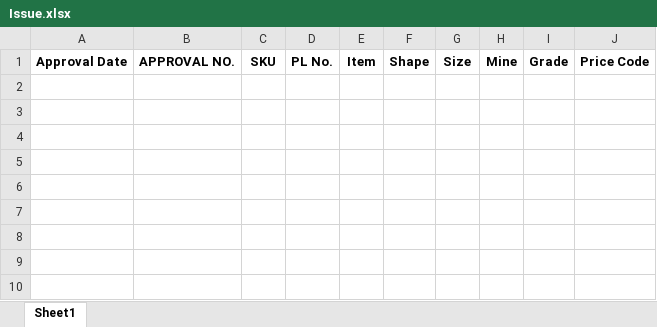
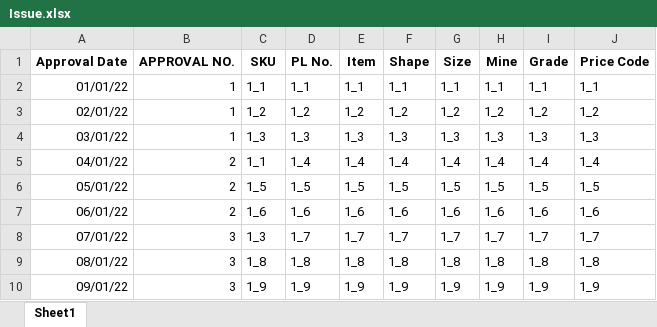
Before and after one commit to saranshagarwal202/stock_manager, an Excel workbook: test_project/Issue.xlsx, sheet Sheet1, drawn as a sheet; values as stored, in another font and other column widths than the file's, no borders; the diff names each change by its address in the sheet, - before the commit and + after, or states it on an @@ line.

Commit message:
Worked on issue tab

```diff
--- a/test_project/Issue.xlsx (sheet Sheet1)
+++ b/test_project/Issue.xlsx (sheet Sheet1)
+row 2: 01/01/22 | 1 | 1_1 | 1_1 | 1_1 | 1_1 | 1_1 | 1_1 | 1_1 | 1_1
+row 3: 02/01/22 | 1 | 1_2 | 1_2 | 1_2 | 1_2 | 1_2 | 1_2 | 1_2 | 1_2
+row 4: 03/01/22 | 1 | 1_3 | 1_3 | 1_3 | 1_3 | 1_3 | 1_3 | 1_3 | 1_3
+row 5: 04/01/22 | 2 | 1_1 | 1_4 | 1_4 | 1_4 | 1_4 | 1_4 | 1_4 | 1_4
+row 6: 05/01/22 | 2 | 1_5 | 1_5 | 1_5 | 1_5 | 1_5 | 1_5 | 1_5 | 1_5
+row 7: 06/01/22 | 2 | 1_6 | 1_6 | 1_6 | 1_6 | 1_6 | 1_6 | 1_6 | 1_6
+row 8: 07/01/22 | 3 | 1_3 | 1_7 | 1_7 | 1_7 | 1_7 | 1_7 | 1_7 | 1_7
+row 9: 08/01/22 | 3 | 1_8 | 1_8 | 1_8 | 1_8 | 1_8 | 1_8 | 1_8 | 1_8
+row 10: 09/01/22 | 3 | 1_9 | 1_9 | 1_9 | 1_9 | 1_9 | 1_9 | 1_9 | 1_9
```
Also changed, not shown: 4 other files.
